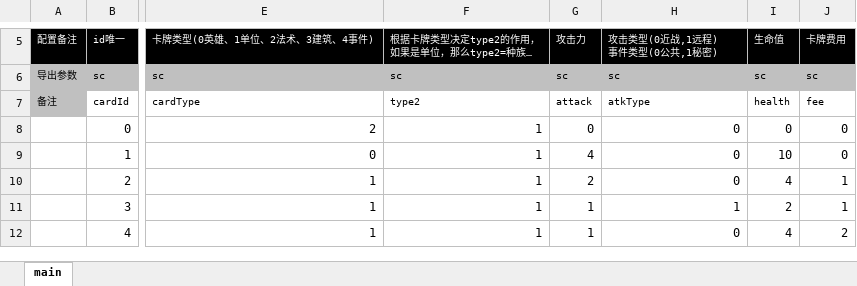
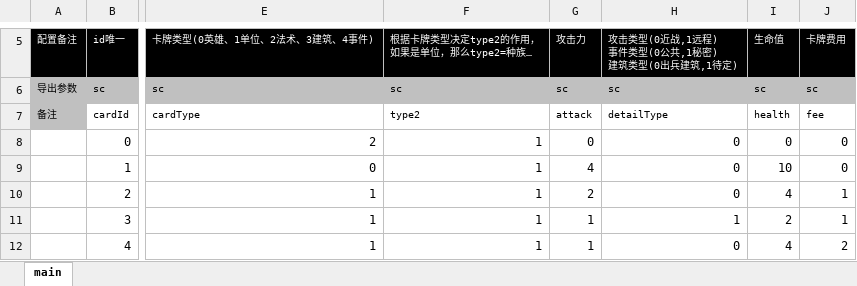
Before and after one commit to threstone/Anduin, an Excel workbook: excel/C-卡片配置.xlsx, sheet main, drawn as a sheet; only a part is shown, gaps mark what is left out; values as stored, in another font and other column widths than the file's, no borders; conditional formats not drawn; ↵ is a line break in a cell; the diff names each change by its address in the sheet, - before the commit and + after, or states it on an @@ line.

Commit message:
杀死单位增加1费用; 重构atkType为detailType,不同类型卡佩对应的意思不同

```diff
--- a/excel/C-卡片配置.xlsx (sheet main)
+++ b/excel/C-卡片配置.xlsx (sheet main)
-H5: 攻击类型(0近战,1远程) ↵ 事件类型(0公共,1秘密)
+H5: 攻击类型(0近战,1远程) ↵ 事件类型(0公共,1秘密) ↵ 建筑类型(0出兵建筑,1待定)
-H7: atkType
+H7: detailType
```
Also changed, not shown: 30 other files.
